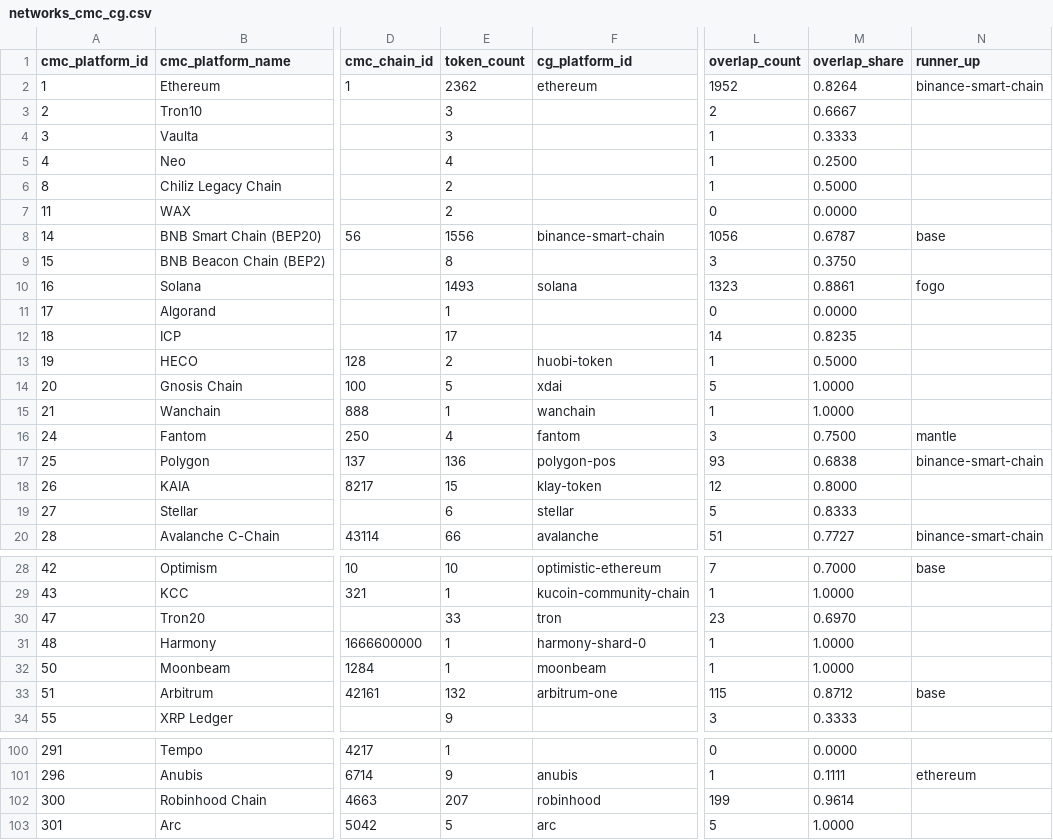
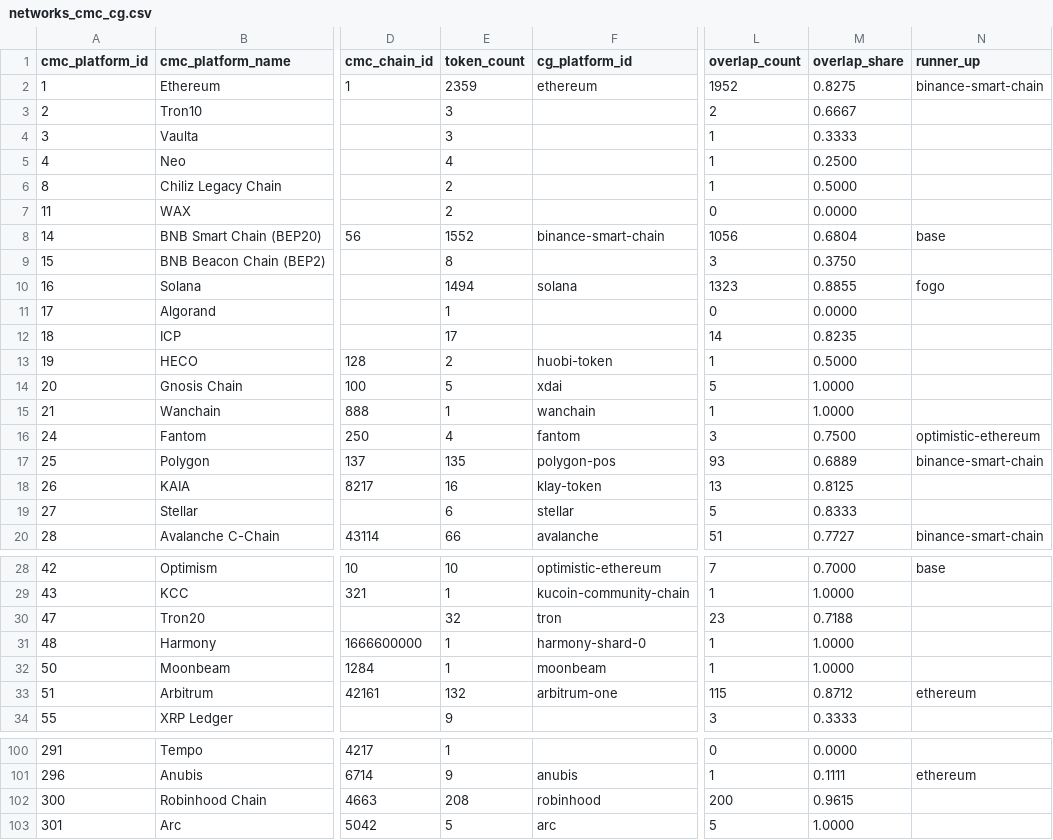
Before and after one commit to sachiew/cg-id-map, a CSV file: data/networks_cmc_cg.csv, drawn as a sheet; only a part is shown, gaps mark what is left out; the diff covers the shown part only; the diff names each change by its address in the sheet, - before the commit and + after, or states it on an @@ line.

```diff
--- a/data/networks_cmc_cg.csv
+++ b/data/networks_cmc_cg.csv
-E2 (token_count): 2362
+E2 (token_count): 2359
-M2 (overlap_share): 0.8264
+M2 (overlap_share): 0.8275
-E8 (token_count): 1556
+E8 (token_count): 1552
-M8 (overlap_share): 0.6787
+M8 (overlap_share): 0.6804
-E10 (token_count): 1493
+E10 (token_count): 1494
-M10 (overlap_share): 0.8861
+M10 (overlap_share): 0.8855
-N16 (runner_up): mantle
+N16 (runner_up): optimistic-ethereum
-E17 (token_count): 136
+E17 (token_count): 135
-M17 (overlap_share): 0.6838
+M17 (overlap_share): 0.6889
-E18 (token_count): 15
+E18 (token_count): 16
-L18 (overlap_count): 12
+L18 (overlap_count): 13
-M18 (overlap_share): 0.8000
+M18 (overlap_share): 0.8125
-E30 (token_count): 33
+E30 (token_count): 32
-M30 (overlap_share): 0.6970
+M30 (overlap_share): 0.7188
-N33 (runner_up): base
+N33 (runner_up): ethereum
-E102 (token_count): 207
+E102 (token_count): 208
-L102 (overlap_count): 199
+L102 (overlap_count): 200
-M102 (overlap_share): 0.9614
+M102 (overlap_share): 0.9615
```
Also changed, not shown: 2 edited cells elsewhere in this file, data/cmc_to_cg.csv, data/review_queue.csv, 4 other files.
